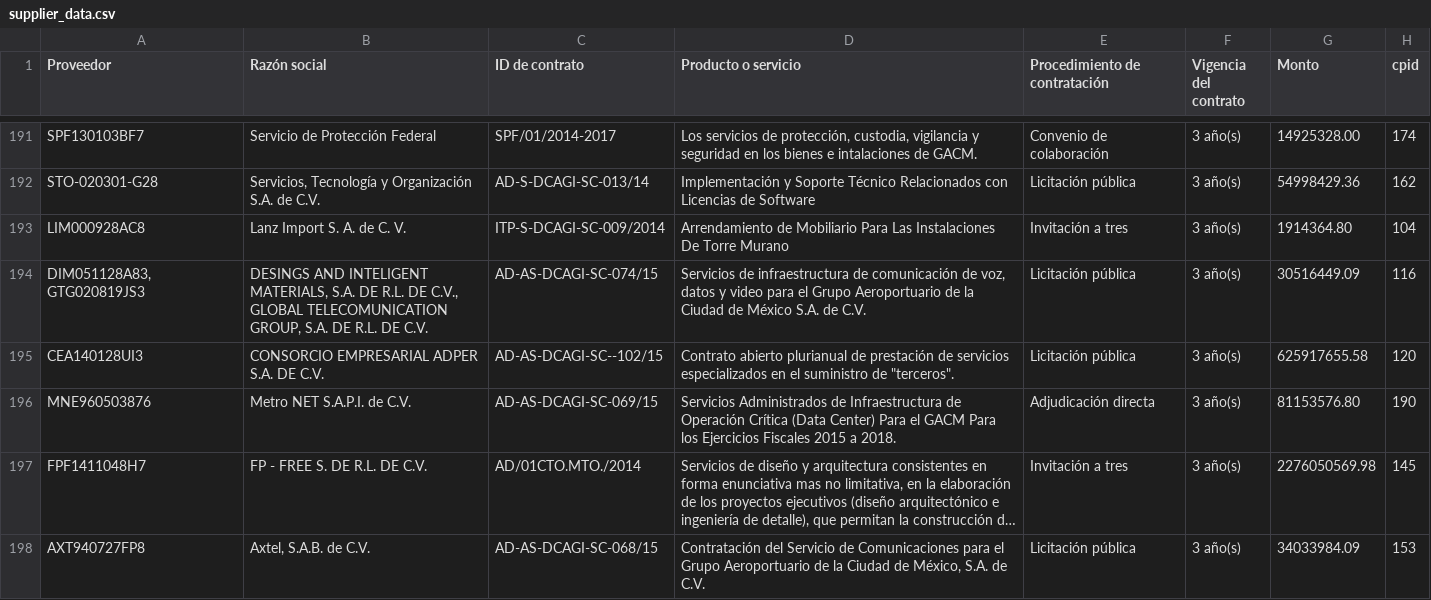
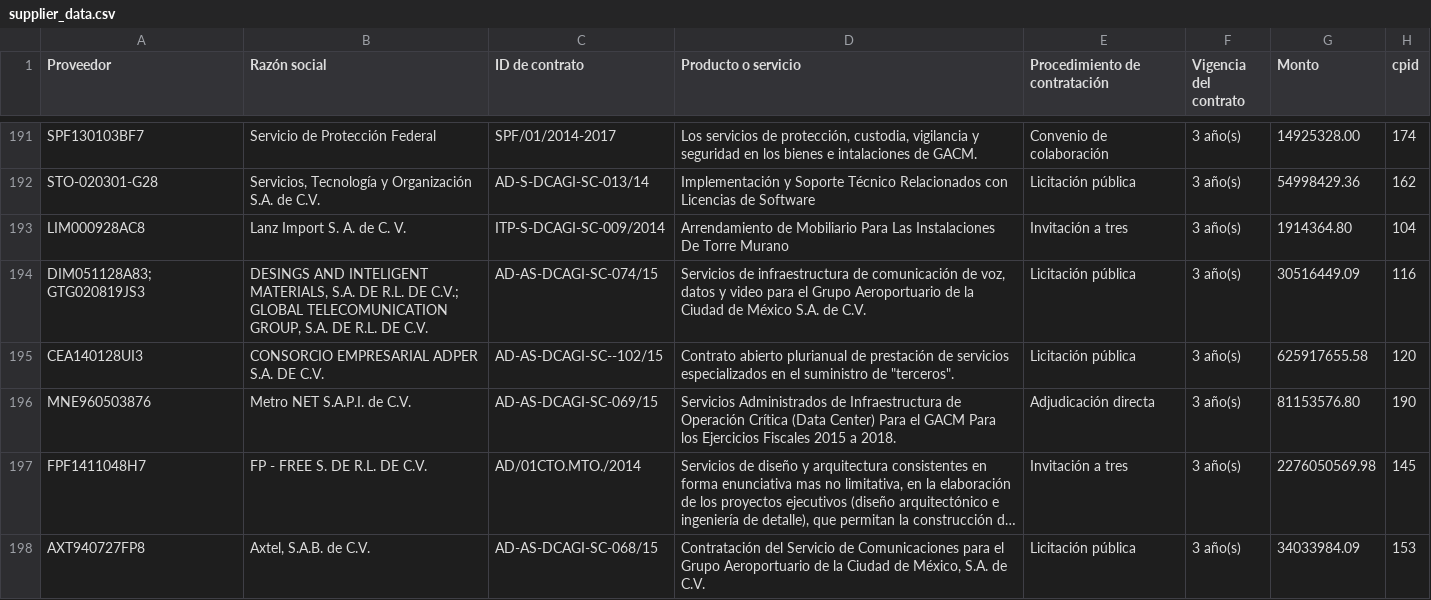
Before and after one commit to nez/edca-dashboard, a CSV file: public/supplier_data.csv, drawn as a sheet; only a part is shown, gaps mark what is left out; long unchanged cells end in …; the diff covers the shown part only.

Commit message:
Suppliers

```diff
--- a/public/supplier_data.csv
+++ b/public/supplier_data.csv
@@ -193,3 +193,3 @@ STO-020301-G28,"Servicios, Tecnología y Organización S.A. de C.V.",AD-S-DCAGI-
 LIM000928AC8,Lanz Import S. A. de C. V.,ITP-S-DCAGI-SC-009/2014,Arrendamiento de Mobiliario Para Las Instalaciones De Torre Murano,Invitación a tres,3 año(s),1914364.80,104
-"DIM051128A83, GTG020819JS3","DESINGS AND INTELIGENT MATERIALS, S.A. DE R.L. DE C.V., GLOBAL TELECOMUNICATION GROUP, S.A. DE R.L. DE C.V.",AD-AS-DCAGI-SC-074/15,"Servicios de infraestructura de comunicación de voz, datos y video para el Grupo Aeroportuario de la Ciudad de México S.A. de C.V.",Licitación pública,3 año(s),30516449.09,116
+DIM051128A83; GTG020819JS3,"DESINGS AND INTELIGENT MATERIALS, S.A. DE R.L. DE C.V.; GLOBAL TELECOMUNICATION GROUP, S.A. DE R.L. DE C.V.",AD-AS-DCAGI-SC-074/15,"Servicios de infraestructura de comunicación de voz, datos y video para el Grupo Aeroportuario de la Ciudad de México S.A. de C.V.",Licitación pública,3 año(s),30516449.09,116
 CEA140128UI3,CONSORCIO EMPRESARIAL ADPER S.A. DE C.V.,AD-AS-DCAGI-SC--102/15,"Contrato abierto plurianual de prestación de servicios especializados en el suministro de ""terceros"".",Licitación pública,3 año(s),625917655.58,120
```
Also changed, not shown: 18 edited cells elsewhere in this file.
